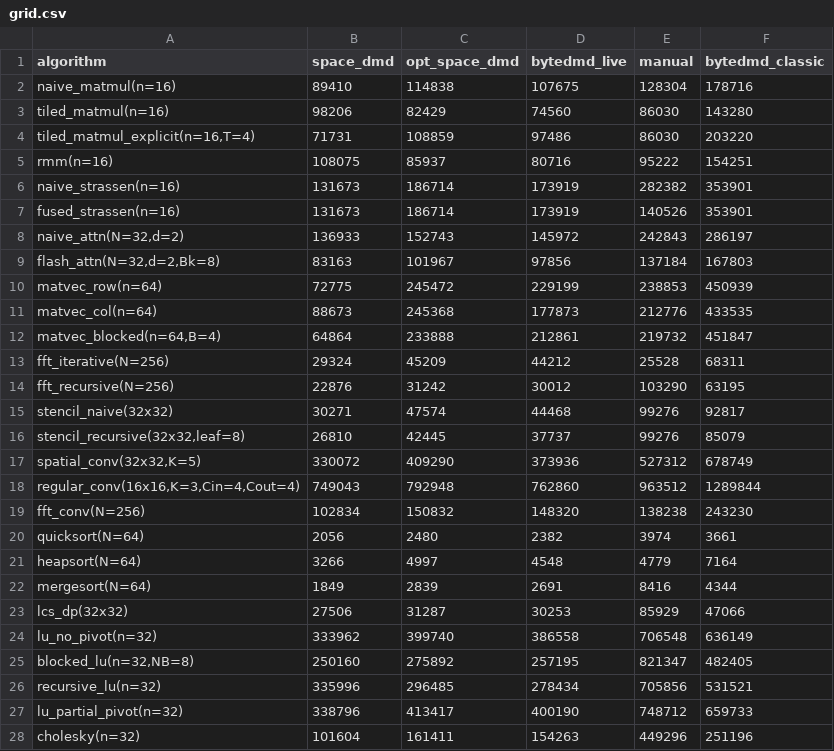
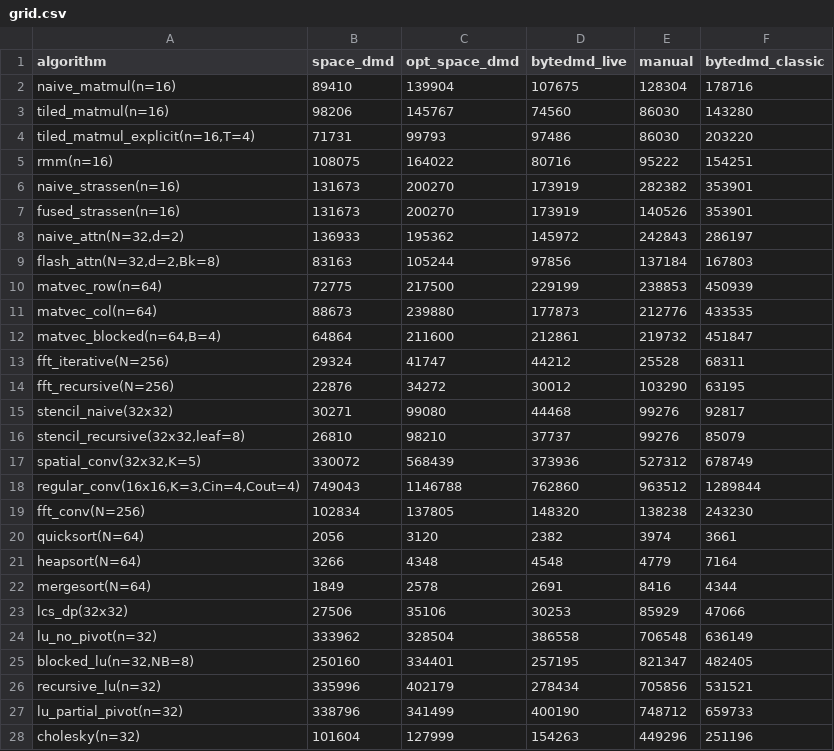
Before and after one commit to cybertronai/ByteDMD, a CSV file: experiments/grid/grid.csv, drawn as a sheet; only a part is shown; the diff covers the shown part only.

```diff
--- a/experiments/grid/grid.csv
+++ b/experiments/grid/grid.csv
@@ -1,28 +1,28 @@
 algorithm,space_dmd,opt_space_dmd,bytedmd_live,manual,bytedmd_classic
-naive_matmul(n=16),89410,114838,107675,128304,178716
-tiled_matmul(n=16),98206,82429,74560,86030,143280
-"tiled_matmul_explicit(n=16,T=4)",71731,108859,97486,86030,203220
-rmm(n=16),108075,85937,80716,95222,154251
-naive_strassen(n=16),131673,186714,173919,282382,353901
-fused_strassen(n=16),131673,186714,173919,140526,353901
-"naive_attn(N=32,d=2)",136933,152743,145972,242843,286197
-"flash_attn(N=32,d=2,Bk=8)",83163,101967,97856,137184,167803
-matvec_row(n=64),72775,245472,229199,238853,450939
-matvec_col(n=64),88673,245368,177873,212776,433535
-"matvec_blocked(n=64,B=4)",64864,233888,212861,219732,451847
-fft_iterative(N=256),29324,45209,44212,25528,68311
-fft_recursive(N=256),22876,31242,30012,103290,63195
-stencil_naive(32x32),30271,47574,44468,99276,92817
-"stencil_recursive(32x32,leaf=8)",26810,42445,37737,99276,85079
-"spatial_conv(32x32,K=5)",330072,409290,373936,527312,678749
-"regular_conv(16x16,K=3,Cin=4,Cout=4)",749043,792948,762860,963512,1289844
-fft_conv(N=256),102834,150832,148320,138238,243230
-quicksort(N=64),2056,2480,2382,3974,3661
-heapsort(N=64),3266,4997,4548,4779,7164
-mergesort(N=64),1849,2839,2691,8416,4344
-lcs_dp(32x32),27506,31287,30253,85929,47066
-lu_no_pivot(n=32),333962,399740,386558,706548,636149
-"blocked_lu(n=32,NB=8)",250160,275892,257195,821347,482405
-recursive_lu(n=32),335996,296485,278434,705856,531521
-lu_partial_pivot(n=32),338796,413417,400190,748712,659733
-cholesky(n=32),101604,161411,154263,449296,251196
+naive_matmul(n=16),89410,139904,107675,128304,178716
+tiled_matmul(n=16),98206,145767,74560,86030,143280
+"tiled_matmul_explicit(n=16,T=4)",71731,99793,97486,86030,203220
+rmm(n=16),108075,164022,80716,95222,154251
+naive_strassen(n=16),131673,200270,173919,282382,353901
+fused_strassen(n=16),131673,200270,173919,140526,353901
+"naive_attn(N=32,d=2)",136933,195362,145972,242843,286197
+"flash_attn(N=32,d=2,Bk=8)",83163,105244,97856,137184,167803
+matvec_row(n=64),72775,217500,229199,238853,450939
+matvec_col(n=64),88673,239880,177873,212776,433535
+"matvec_blocked(n=64,B=4)",64864,211600,212861,219732,451847
+fft_iterative(N=256),29324,41747,44212,25528,68311
+fft_recursive(N=256),22876,34272,30012,103290,63195
+stencil_naive(32x32),30271,99080,44468,99276,92817
+"stencil_recursive(32x32,leaf=8)",26810,98210,37737,99276,85079
+"spatial_conv(32x32,K=5)",330072,568439,373936,527312,678749
+"regular_conv(16x16,K=3,Cin=4,Cout=4)",749043,1146788,762860,963512,1289844
+fft_conv(N=256),102834,137805,148320,138238,243230
+quicksort(N=64),2056,3120,2382,3974,3661
+heapsort(N=64),3266,4348,4548,4779,7164
+mergesort(N=64),1849,2578,2691,8416,4344
+lcs_dp(32x32),27506,35106,30253,85929,47066
+lu_no_pivot(n=32),333962,328504,386558,706548,636149
+"blocked_lu(n=32,NB=8)",250160,334401,257195,821347,482405
+recursive_lu(n=32),335996,402179,278434,705856,531521
+lu_partial_pivot(n=32),338796,341499,400190,748712,659733
+cholesky(n=32),101604,127999,154263,449296,251196
```
Also changed, not shown: 3 edited cells elsewhere in this file, 34 other files.
